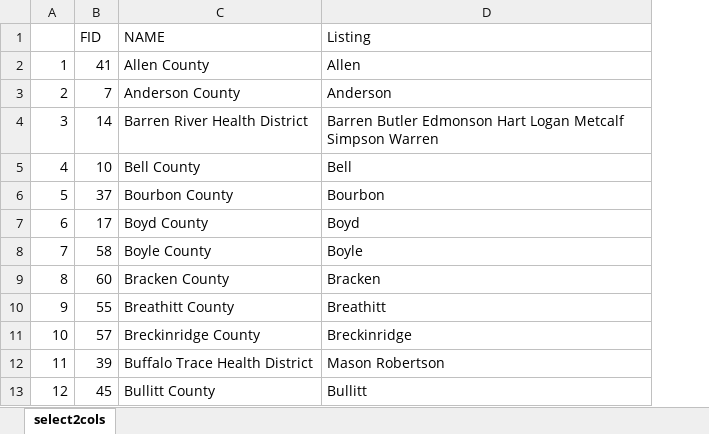
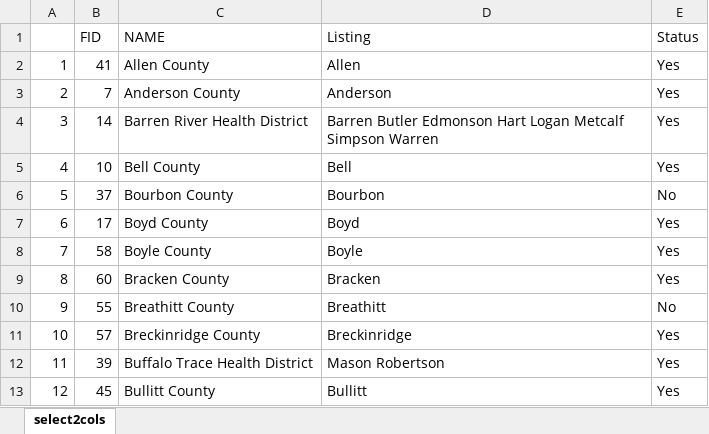
Before and after one commit to KentuckyDepartmentForPublicHealth/PHT, an Excel workbook: dat/select2cols.xlsx, sheet select2cols, drawn as a sheet; only a part is shown; values as stored, in another font and other column widths than the file's, no borders; the diff names each change by its address in the sheet, - before the commit and + after, or states it on an @@ line.

Commit message:
at bracken co with LNA data file transfers/hunt/seek

```diff
--- a/dat/select2cols.xlsx (sheet select2cols)
+++ b/dat/select2cols.xlsx (sheet select2cols)
+column E (Status), rows 2-13: Yes | Yes | Yes | Yes | No | Yes | Yes | Yes | No | Yes | Yes | Yes
```
Also changed, not shown: 16 other files.
